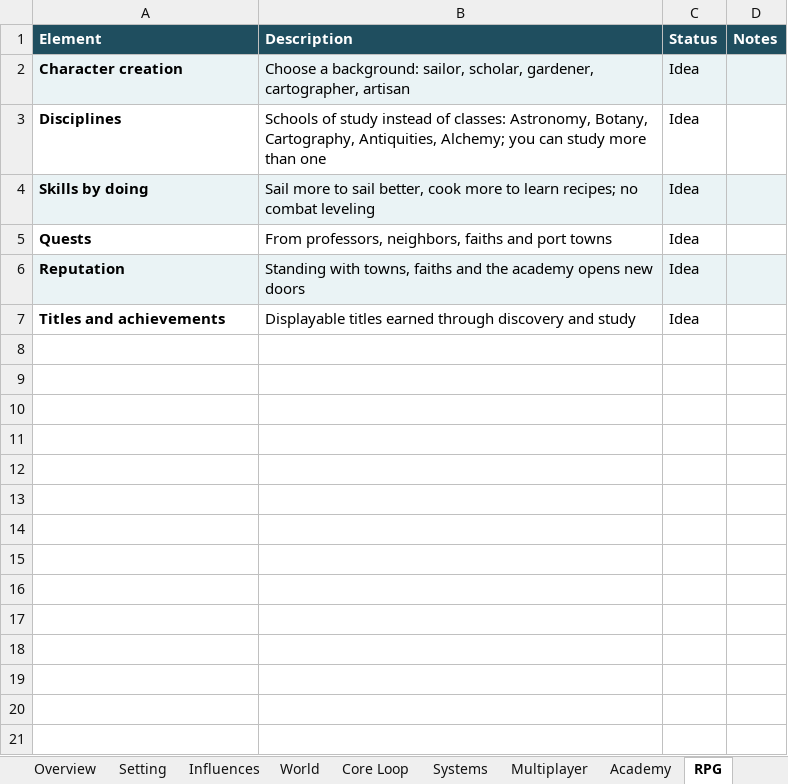
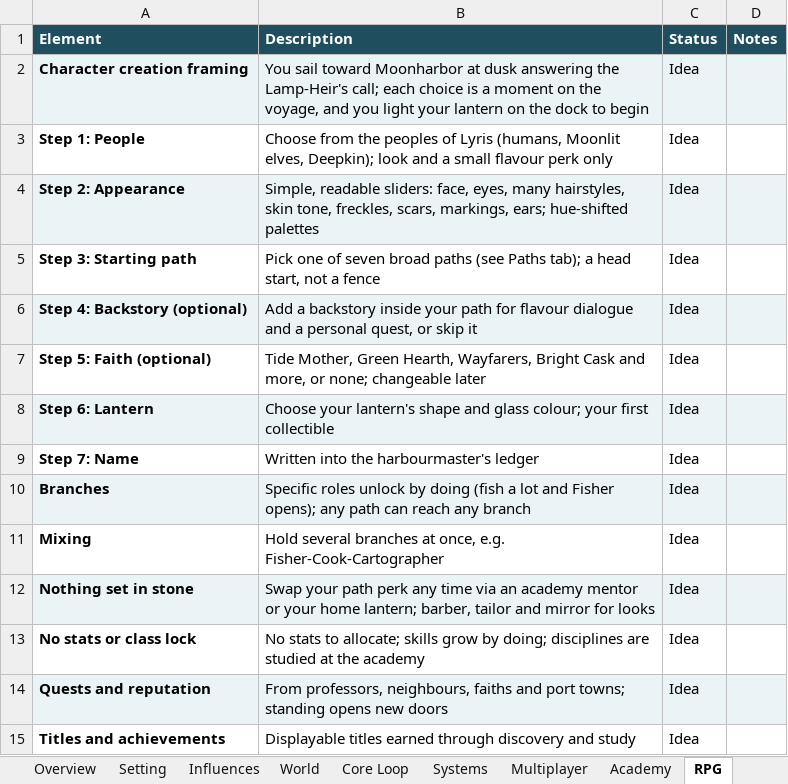
Before and after one commit to Penzuin/Lyris, an Excel workbook: design/Game_Concept.xlsx, sheet RPG, drawn as a sheet; values as stored, in another font and other column widths than the file's, no borders; removed rows and columns are numbered as before the commit, all else as after; the diff names each change by its address in the sheet, - before the commit and + after, or states it on an @@ line.

```diff
--- a/design/Game_Concept.xlsx (sheet RPG)
+++ b/design/Game_Concept.xlsx (sheet RPG)
-A2 (Element): Character creation
+A2 (Element): Character creation framing
-B2 (Description): Choose a background: sailor, scholar, gardener, cartographer, artisan
+B2 (Description): You sail toward Moonharbor at dusk answering the Lamp-Heir's call; each choice is a moment on the voyage, and you light your lantern on the dock to begin
-row 3: Disciplines | Schools of study instead of classes: Astronomy, Botany, Cartography, Antiquities, Alchemy; you can study more than one | Idea
+row 3: Step 1: People | Choose from the peoples of Lyris (humans, Moonlit elves, Deepkin); look and a small flavour perk only | Idea
+row 4: Step 2: Appearance | Simple, readable sliders: face, eyes, many hairstyles, skin tone, freckles, scars, markings, ears; hue-shifted palettes | Idea
+row 5: Step 3: Starting path | Pick one of seven broad paths (see Paths tab); a head start, not a fence | Idea
+row 6: Step 4: Backstory (optional) | Add a backstory inside your path for flavour dialogue and a personal quest, or skip it | Idea
+row 7: Step 5: Faith (optional) | Tide Mother, Green Hearth, Wayfarers, Bright Cask and more, or none; changeable later | Idea
+row 8: Step 6: Lantern | Choose your lantern's shape and glass colour; your first collectible | Idea
+row 9: Step 7: Name | Written into the harbourmaster's ledger | Idea
+row 10: Branches | Specific roles unlock by doing (fish a lot and Fisher opens); any path can reach any branch | Idea
+row 11: Mixing | Hold several branches at once, e.g. Fisher-Cook-Cartographer | Idea
-A12 (Element): Skills by doing
+A12 (Element): Nothing set in stone
-B12 (Description): Sail more to sail better, cook more to learn recipes; no combat leveling
+B12 (Description): Swap your path perk any time via an academy mentor or your home lantern; barber, tailor and mirror for looks
-row 5: Quests | From professors, neighbors, faiths and port towns | Idea
+row 13: No stats or class lock | No stats to allocate; skills grow by doing; disciplines are studied at the academy | Idea
-A14 (Element): Reputation
+A14 (Element): Quests and reputation
-B14 (Description): Standing with towns, faiths and the academy opens new…
+B14 (Description): From professors, neighbours, faiths and port towns; standing opens new…
```
Also changed, not shown: other sheet tabs.
